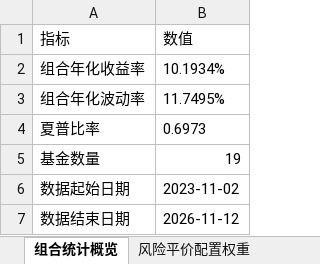
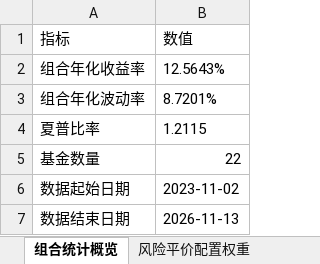
Before and after one commit to bwliseva/portfolio-report, an Excel workbook: automation/投资组合分析明细.xlsx, sheet 组合统计概览, drawn as a sheet; values as stored, in another font and other column widths than the file's, no borders; the diff names each change by its address in the sheet, - before the commit and + after, or states it on an @@ line.

```diff
--- a/automation/投资组合分析明细.xlsx (sheet 组合统计概览)
+++ b/automation/投资组合分析明细.xlsx (sheet 组合统计概览)
-B2 (数值): 10.1934%
+B2 (数值): 12.5643%
-B3 (数值): 11.7495%
+B3 (数值): 8.7201%
-B4 (数值): 0.6973
+B4 (数值): 1.2115
-B5 (数值): 19
+B5 (数值): 22
-B7 (数值): 2026-11-12
+B7 (数值): 2026-11-13
```
Also changed, not shown: sheet 日收益率, sheet 年化协方差矩阵_日度近一年, sheet 组合绝对累计收益率, sheet 风险平价组合累计收益率, sheet 近三年月收益率, sheet 两模型回撤对比_近一年, 17 more sheets.
